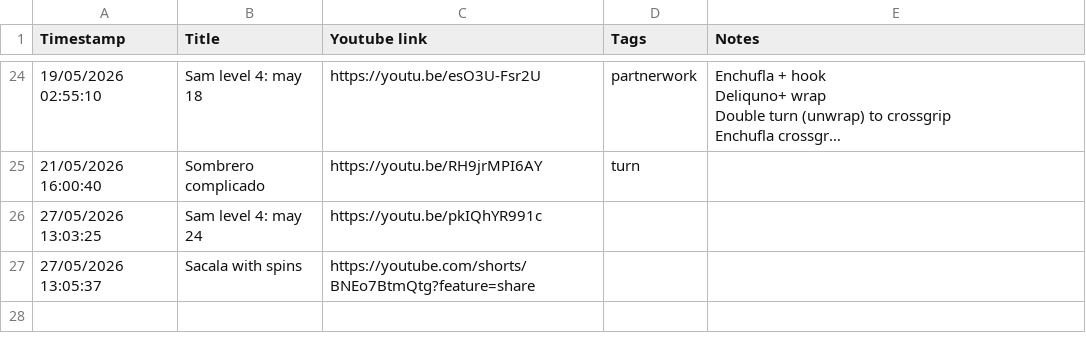
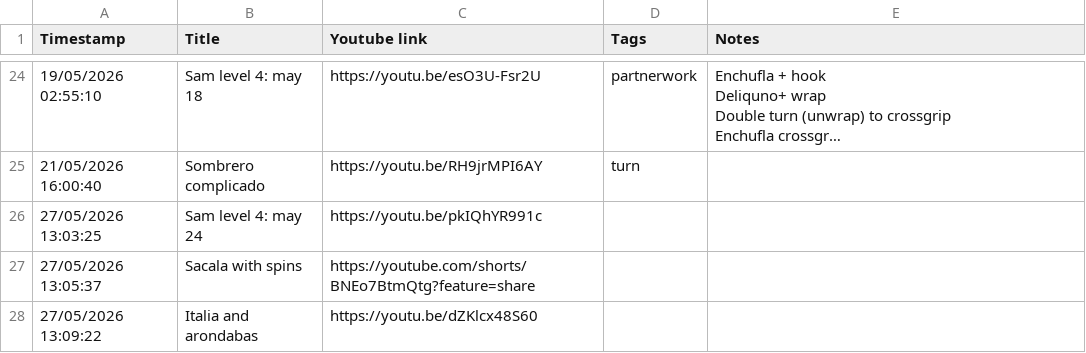
Before and after one commit to avivajpeyi/salsa-roja, a CSV file: data/salsa_vault.csv, drawn as a sheet; only a part is shown, gaps mark what is left out; long unchanged cells end in …; the diff names each change by its address in the sheet, - before the commit and + after, or states it on an @@ line.

Commit message:
Sync salsa vault CSV from Google Sheet

```diff
--- a/data/salsa_vault.csv
+++ b/data/salsa_vault.csv
+row 28: 27/05/2026 13:09:22 | Italia and arondabas | https://youtu.be/dZKlcx48S60
```
